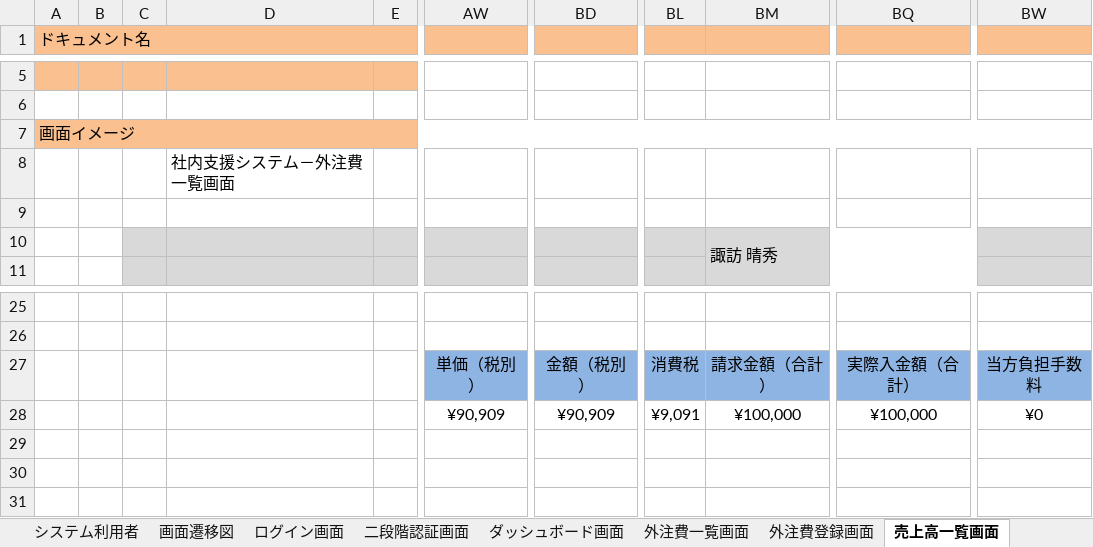
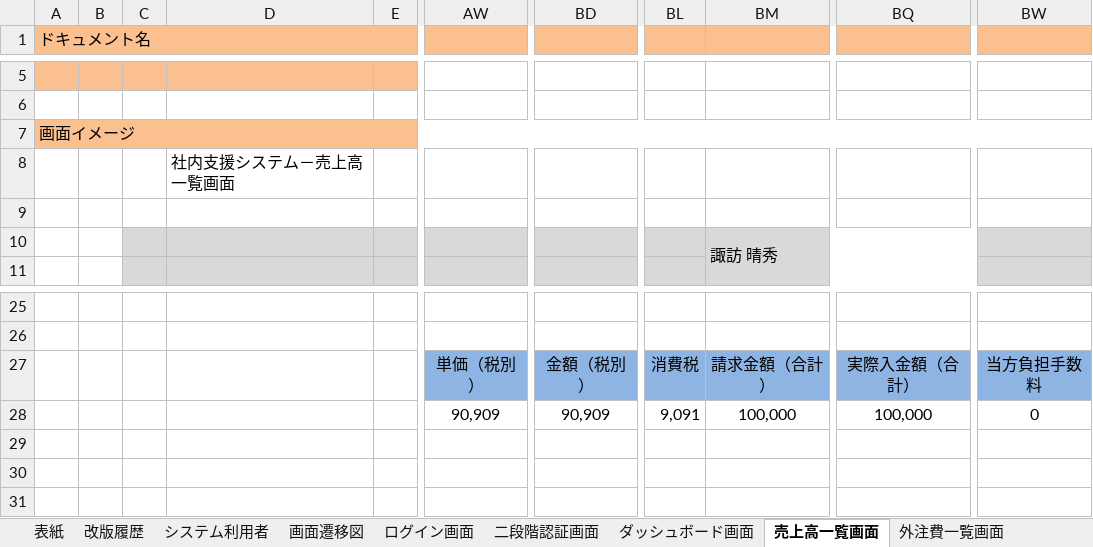
Before and after one commit to Tlztech/WebPlatformFramework, an Excel workbook: Doc/UI/システムUI設計書.xlsx, sheet 売上高一覧画面, drawn as a sheet; only a part is shown, gaps mark what is left out; values as stored, in another font and other column widths than the file's, no borders; charts and pictures not drawn; the diff names each change by its address in the sheet, - before the commit and + after, or states it on an @@ line.

```diff
--- a/Doc/UI/システムUI設計書.xlsx (sheet 売上高一覧画面)
+++ b/Doc/UI/システムUI設計書.xlsx (sheet 売上高一覧画面)
@@ sheet tab order changed: 表紙 | 改版履歴 | システム利用者 | 画面遷移図 | ログイン画面 | 二段階認証画面 | ダッシュボード画面 | 売上高一覧画面 | 外注費一覧画面 @@
-D8: 社内支援システム－外注費一覧画面
+D8: 社内支援システム－売上高一覧画面
-AW28: ¥90,909
+AW28: 90,909
-BD28: ¥90,909
+BD28: 90,909
-BL28: ¥9,091
+BL28: 9,091
-BM28: ¥100,000
+BM28: 100,000
-BQ28: ¥100,000
+BQ28: 100,000
-BW28: ¥0
+BW28: 0
```
Also changed, not shown: sheet 外注費一覧画面, sheet 支出明細一覧画面, sheet 現金明細一覧画面, sheet 給与明細一覧画面, formulas that keep their value, charts or pictures.
